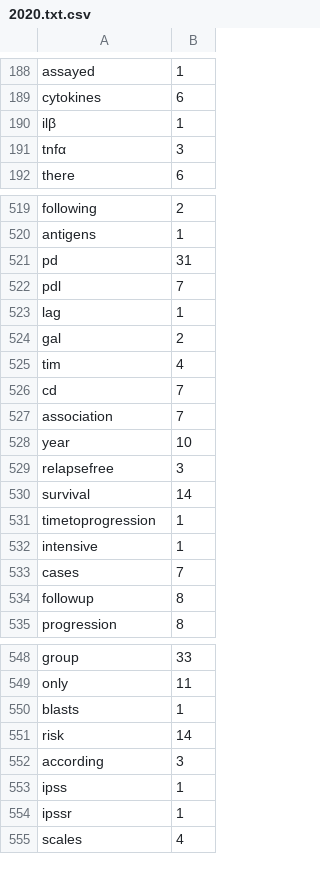
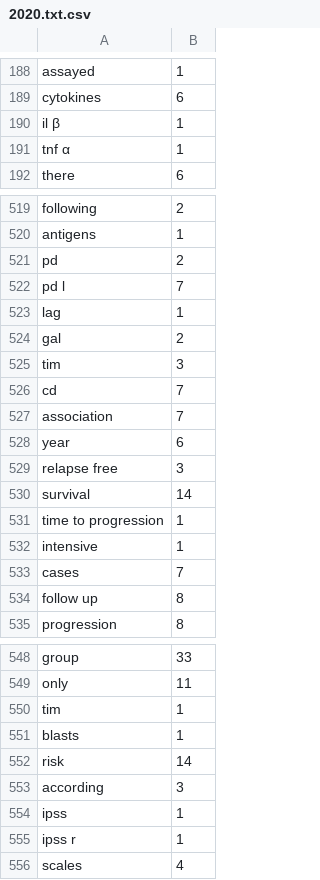
Before and after one commit to yourlittleaimeeiswagginghertail/raccoon_terminal, a CSV file: 2020.txt.csv, drawn as a sheet; only a part is shown, gaps mark what is left out; the diff covers the shown part only.

```diff
--- a/2020.txt.csv
+++ b/2020.txt.csv
@@ -189,4 +189,4 @@ assayed,1
 cytokines,6
-ilβ,1
-tnfα,3
+il β,1
+tnf α,1
 there,6
@@ -520,3 +520,3 @@ following,2
 antigens,1
-pd,31
-pdl,7
+pd ,2
+pd l,7
@@ -525,11 +525,11 @@ gal,2
-tim,4
+tim ,3
 cd,7
 association,7
-year,10
-relapsefree,3
+ year,6
+relapse free,3
 survival,14
-timetoprogression,1
+time to progression,1
 intensive,1
 cases,7
-followup,8
+follow up,8
 progression,8
@@ -549,2 +549,3 @@ group,33
 only,11
+tim,1
 blasts,1
@@ -553,3 +554,3 @@ according,3
 ipss,1
-ipssr,1
+ipss r,1
 scales,4
```
Also changed, not shown: 18 added rows, 2 removed rows and 129 edited cells elsewhere in this file, 2020.txt_tr.csv, 2020.txt_tr_col.csv, 5 other files.
